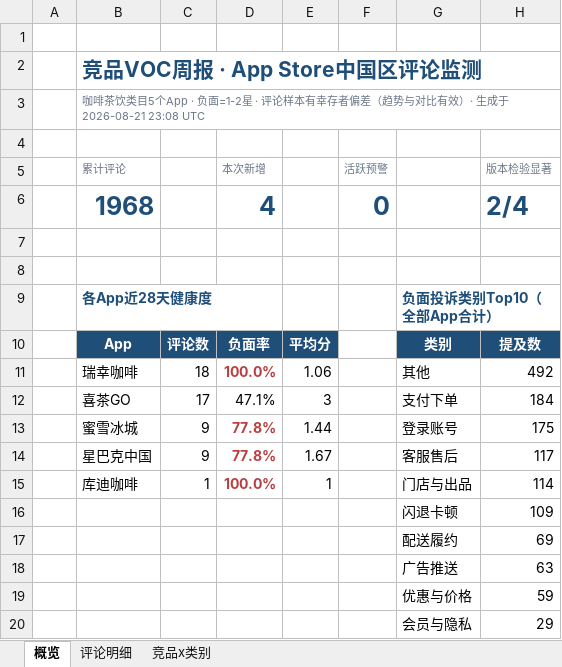
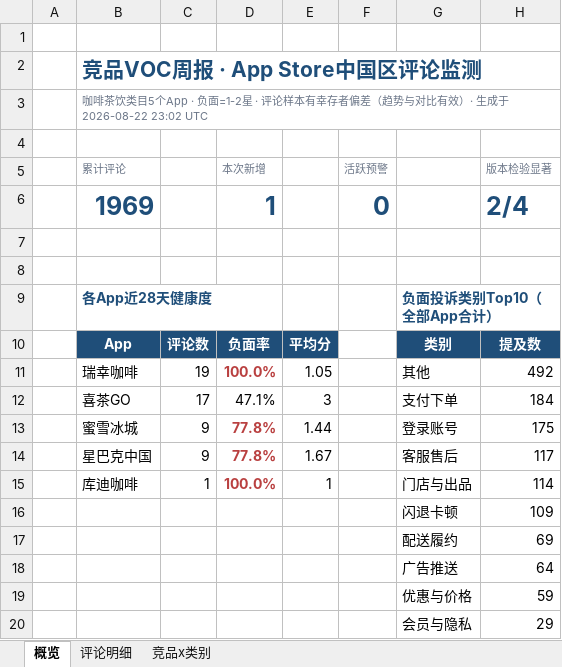
Before and after one commit to EGG-ZERO/appstore-voc-radar, an Excel workbook: reports/竞品VOC周报.xlsx, sheet 概览, drawn as a sheet; values as stored, in another font and other column widths than the file's, no borders; charts and pictures and conditional formats not drawn; the diff names each change by its address in the sheet, - before the commit and + after, or states it on an @@ line.

```diff
--- a/reports/竞品VOC周报.xlsx (sheet 概览)
+++ b/reports/竞品VOC周报.xlsx (sheet 概览)
-B3 (累计评论): …生成于 2026-08-21 23:08 UTC
+B3 (累计评论): …生成于 2026-08-22 23:02 UTC
-B6 (累计评论): 1968
+B6 (累计评论): 1969
-D6 (本次新增): 4
+D6 (本次新增): 1
-C11: 18
+C11: 19
-E11: 1.06
+E11: 1.05
-H18 (版本检验显著): 63
+H18 (版本检验显著): 64
```
Also changed, not shown: sheet 评论明细, sheet 竞品x类别, 4 other files.
